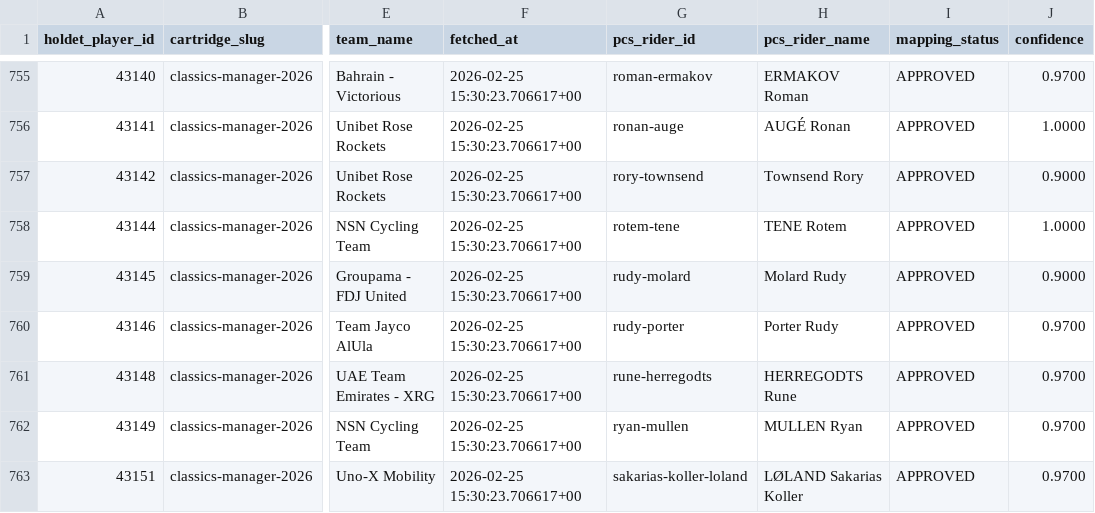
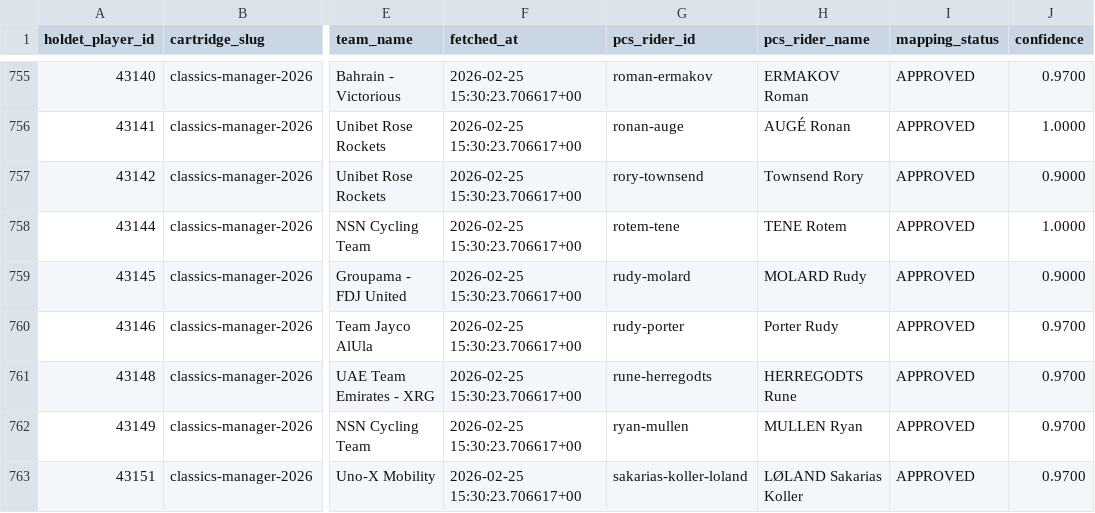
Before and after one commit to FalkDK/Cycling-Manager, a CSV file: data/snapshot_latest/manager_riders_enriched.csv, drawn as a sheet; only a part is shown, gaps mark what is left out; the diff covers the shown part only; the diff names each change by its address in the sheet, - before the commit and + after, or states it on an @@ line.

```diff
--- a/data/snapshot_latest/manager_riders_enriched.csv
+++ b/data/snapshot_latest/manager_riders_enriched.csv
-H759 (pcs_rider_name): Molard Rudy
+H759 (pcs_rider_name): MOLARD Rudy
```
Also changed, not shown: 30 edited cells elsewhere in this file, data/snapshot_latest/race_history_rankings.csv, 3 other files.
